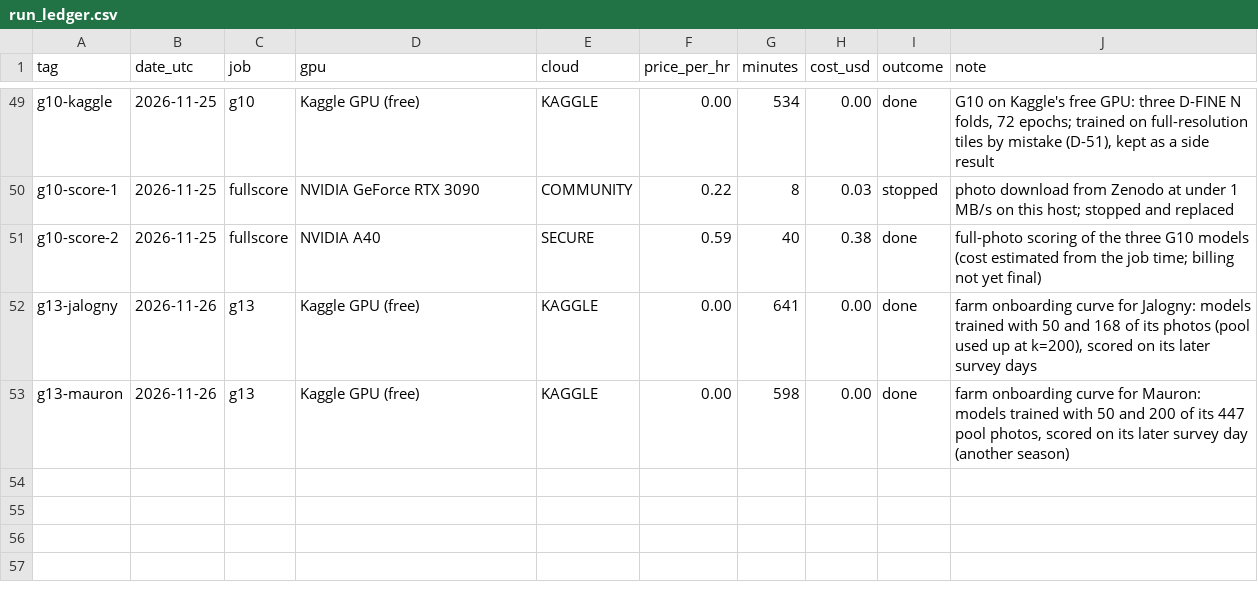
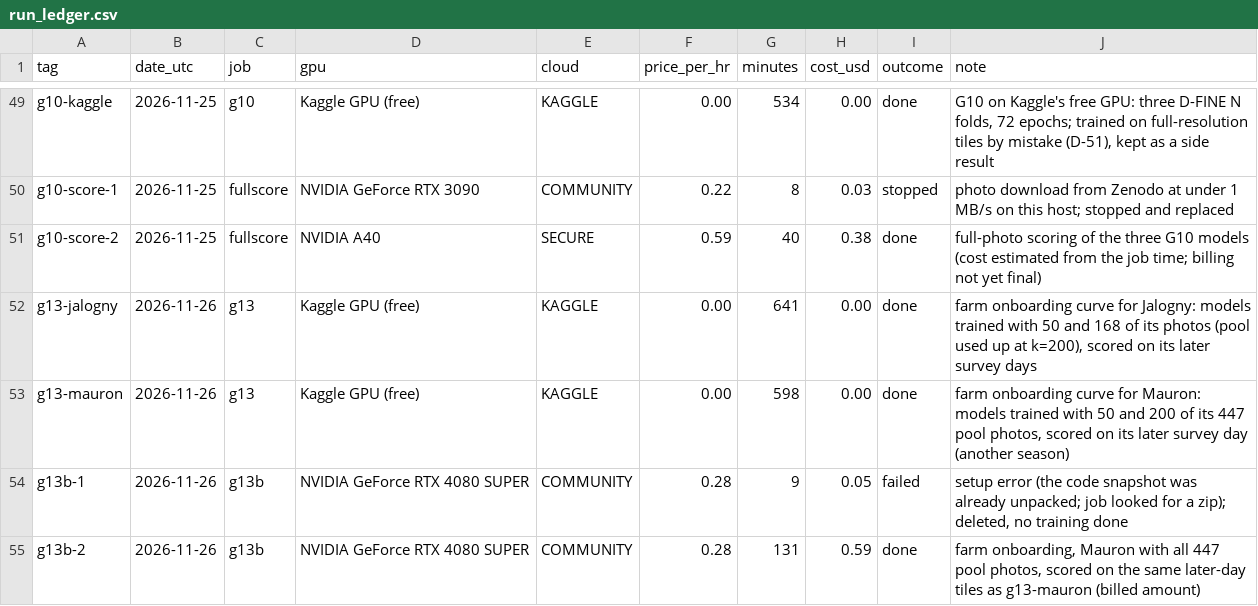
Before and after one commit to LukeA77/HerdSight, a CSV file: results/phase2/run_ledger.csv, drawn as a sheet; only a part is shown, gaps mark what is left out.

Commit message:
Farm onboarding with all 447 Mauron photos (G13b): no gain over 200 photos, recorded in D-52; blind count scored against the verified counts; README updated with the onboarding results and dashboard prototype

```diff
--- a/results/phase2/run_ledger.csv
+++ b/results/phase2/run_ledger.csv
@@ -53 +53,3 @@ g13-jalogny,2026-11-26,g13,Kaggle GPU (free),KAGGLE,0.00,641,0.00,done,"farm onb
 g13-mauron,2026-11-26,g13,Kaggle GPU (free),KAGGLE,0.00,598,0.00,done,"farm onboarding curve for Mauron: models trained with 50 and 200 of its 447 pool photos, scored on its later survey day (another season)"
+g13b-1,2026-11-26,g13b,NVIDIA GeForce RTX 4080 SUPER,COMMUNITY,0.28,9,0.05,failed,"setup error (the code snapshot was already unpacked; job looked for a zip); deleted, no training done"
+g13b-2,2026-11-26,g13b,NVIDIA GeForce RTX 4080 SUPER,COMMUNITY,0.28,131,0.59,done,"farm onboarding, Mauron with all 447 pool photos, scored on the same later-day tiles as g13-mauron (billed amount)"
```
Also changed, not shown: 8 other files.
